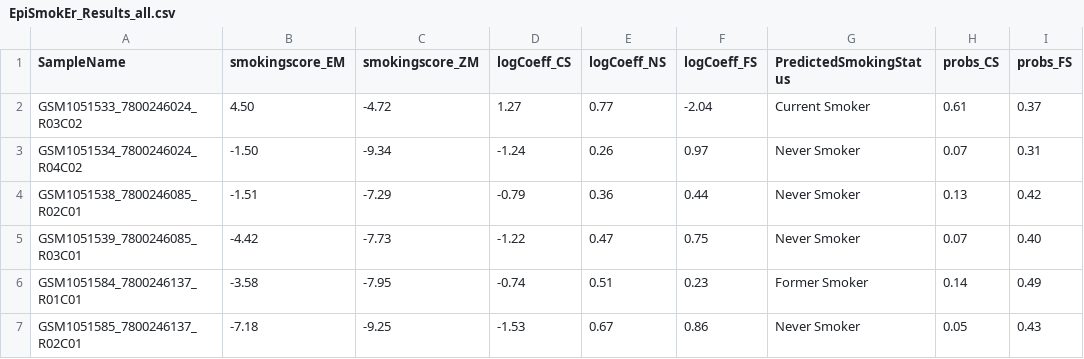
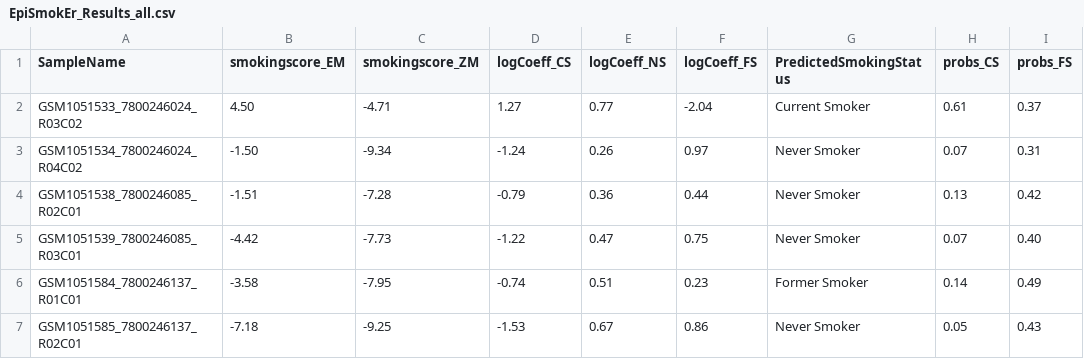
Before and after one commit to sailalithabollepalli/EpiSmokEr, a CSV file: Results/EpiSmokEr_Results_all.csv, drawn as a sheet; only a part is shown; the diff names each change by its address in the sheet, - before the commit and + after, or states it on an @@ line.

```diff
--- a/Results/EpiSmokEr_Results_all.csv
+++ b/Results/EpiSmokEr_Results_all.csv
-C2 (smokingscore_ZM): -4.72
+C2 (smokingscore_ZM): -4.71
-C4 (smokingscore_ZM): -7.29
+C4 (smokingscore_ZM): -7.28
```
Also changed, not shown: 2 other files.
